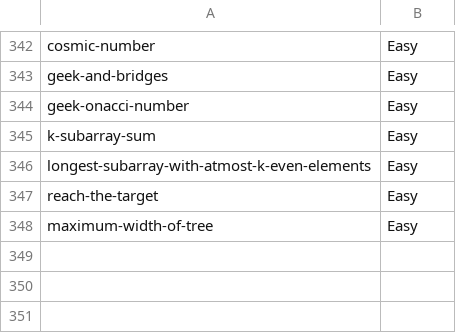
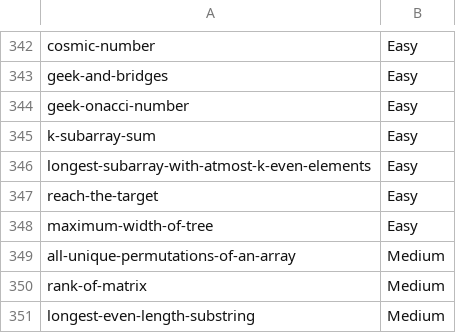
Before and after one commit to prateekshyap/DSA, a CSV file: ZInfo/OnlineInfo.csv, drawn as a sheet; only a part is shown, gaps mark what is left out.

```diff
--- a/ZInfo/OnlineInfo.csv
+++ b/ZInfo/OnlineInfo.csv
@@ -348 +348,4 @@ reach-the-target,Easy
 maximum-width-of-tree,Easy
+all-unique-permutations-of-an-array,Medium
+rank-of-matrix,Medium
+longest-even-length-substring,Medium
```
Also changed, not shown: 2 other files.
